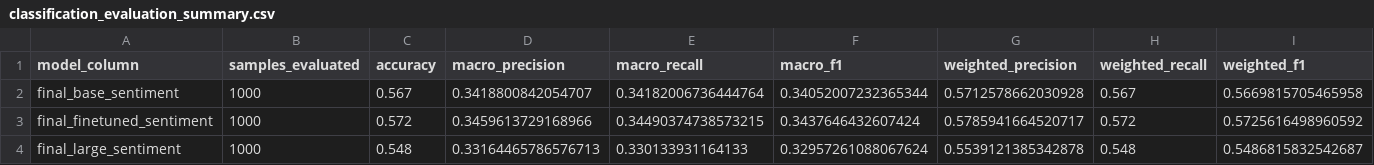
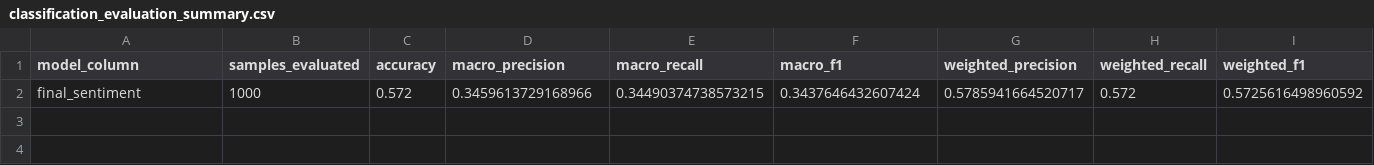
Before and after one commit to kennethlemuel/SC4021_GroupAssignment, a CSV file: data/classification_evaluation_summary.csv, drawn as a sheet; only a part is shown; removed rows and columns are numbered as before the commit, all else as after; rows hold the shown columns only; the diff names each change by its address in the sheet, - before the commit and + after, or states it on an @@ line.

Commit message:
removed roberta base and large for ABSA

```diff
--- a/data/classification_evaluation_summary.csv
+++ b/data/classification_evaluation_summary.csv
-row 2: final_base_sentiment | 1000 | 0.567 | 0.3418800842054707 | 0.34182006736444764 | 0.34052007232365344 | 0.5712578662030928 | 0.567 | 0.5669815705465958
-A2 (model_column): final_finetuned_sentiment
+A2 (model_column): final_sentiment
-row 4: final_large_sentiment | 1000 | 0.548 | 0.33164465786576713 | 0.330133931164133 | 0.32957261088067624 | 0.5539121385342878 | 0.548 | 0.5486815832542687
```
Also changed, not shown: 3 other files.
